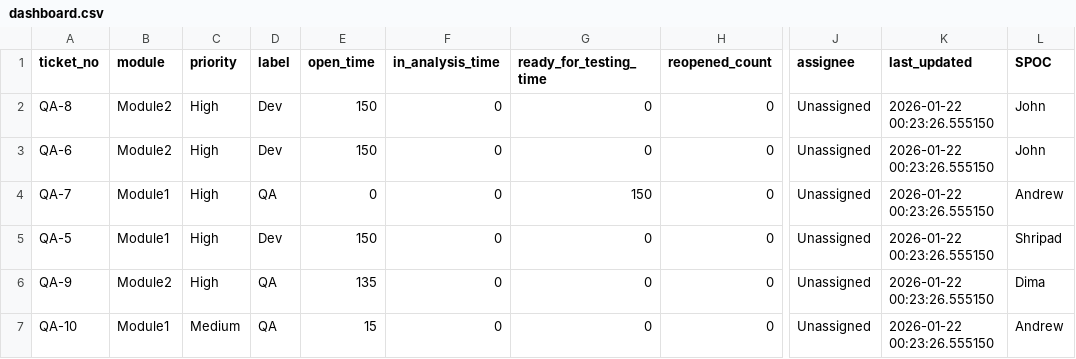
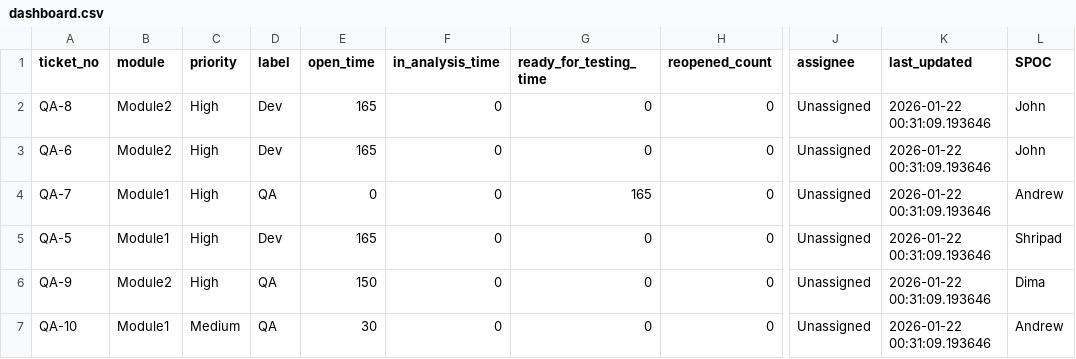
Before and after one commit to Shripadpote/Custom_dashboard-, a CSV file: dashboard.csv, drawn as a sheet; only a part is shown, gaps mark what is left out; the diff names each change by its address in the sheet, - before the commit and + after, or states it on an @@ line.

```diff
--- a/dashboard.csv
+++ b/dashboard.csv
-E2:E3 (open_time): 150
+E2:E3 (open_time): 165
-K2:K7 (last_updated): 2026-01-22 00:23:26.555150
+K2:K7 (last_updated): 2026-01-22 00:31:09.193646
-G4 (ready_for_testing_time): 150
+G4 (ready_for_testing_time): 165
-E5 (open_time): 150
+E5 (open_time): 165
-E6 (open_time): 135
+E6 (open_time): 150
-E7 (open_time): 15
+E7 (open_time): 30
```
Also changed, not shown: 1 other file.
